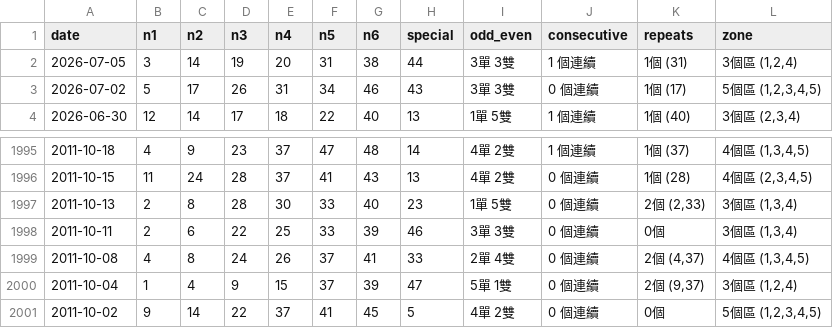
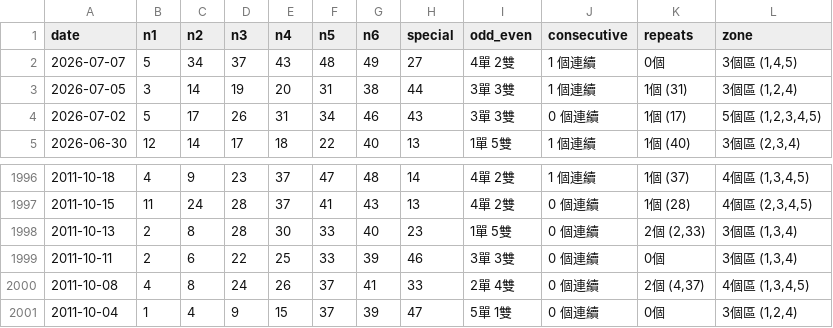
Before and after one commit to ycmycmkaka/marksix-stats, a CSV file: data.csv, drawn as a sheet; only a part is shown, gaps mark what is left out.

Commit message:
Auto-update: Latest Mark Six results

```diff
--- a/data.csv
+++ b/data.csv
@@ -1,2 +1,3 @@
 date,n1,n2,n3,n4,n5,n6,special,odd_even,consecutive,repeats,zone
+2026-07-07,5,34,37,43,48,49,27,4單 2雙,1 個連續,0個,"3個區 (1,4,5)"
 2026-07-05,3,14,19,20,31,38,44,3單 3雙,1 個連續,1個 (31),"3個區 (1,2,4)"
@@ -1999,3 +2000,2 @@
 2011-10-08,4,8,24,26,37,41,33,2單 4雙,0 個連續,"2個 (4,37)","4個區 (1,3,4,5)"
-2011-10-04,1,4,9,15,37,39,47,5單 1雙,0 個連續,"2個 (9,37)","3個區 (1,2,4)"
-2011-10-02,9,14,22,37,41,45,5,4單 2雙,0 個連續,0個,"5個區 (1,2,3,4,5)"
+2011-10-04,1,4,9,15,37,39,47,5單 1雙,0 個連續,0個,"3個區 (1,2,4)"
```
